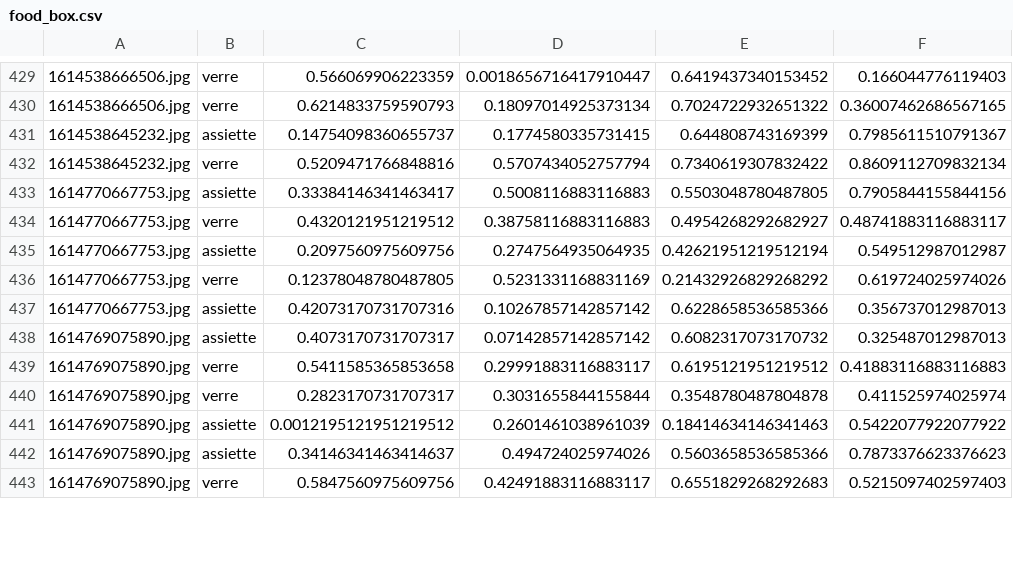
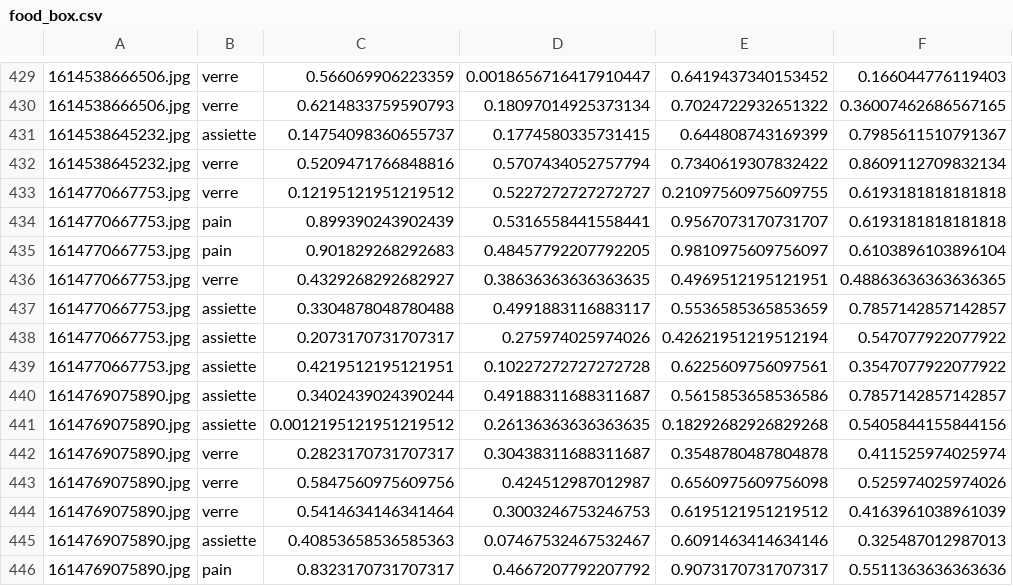
Before and after one commit to aruno14/foodSegmentation, a CSV file: data/food_box.csv, drawn as a sheet; only a part is shown, gaps mark what is left out; removed rows and columns are numbered as before the commit, all else as after; the diff covers the shown part only; the diff names each change by its address in the sheet, - before the commit and + after, or states it on an @@ line.

```diff
--- a/data/food_box.csv
+++ b/data/food_box.csv
-row 433: 1614770667753.jpg | assiette | 0.33384146341463417 | 0.5008116883116883 | 0.5503048780487805 | 0.7905844155844156
-C433: 0.4320121951219512
+C433: 0.12195121951219512
-D433: 0.38758116883116883
+D433: 0.5227272727272727
-E433: 0.4954268292682927
+E433: 0.21097560975609755
-F433: 0.48741883116883117
+F433: 0.6193181818181818
+row 434: 1614770667753.jpg | pain | 0.899390243902439 | 0.5316558441558441 | 0.9567073170731707 | 0.6193181818181818
+row 435: 1614770667753.jpg | pain | 0.901829268292683 | 0.48457792207792205 | 0.9810975609756097 | 0.6103896103896104
+row 436: 1614770667753.jpg | verre | 0.4329268292682927 | 0.38636363636363635 | 0.4969512195121951 | 0.48863636363636365
+row 437: 1614770667753.jpg | assiette | 0.3304878048780488 | 0.4991883116883117 | 0.5536585365853659 | 0.7857142857142857
-C438: 0.2097560975609756
+C438: 0.2073170731707317
-D438: 0.2747564935064935
+D438: 0.275974025974026
-F438: 0.549512987012987
+F438: 0.547077922077922
-row 436: 1614770667753.jpg | verre | 0.12378048780487805 | 0.5231331168831169 | 0.21432926829268292 | 0.619724025974026
-C439: 0.42073170731707316
+C439: 0.4219512195121951
-D439: 0.10267857142857142
+D439: 0.10227272727272728
-E439: 0.6228658536585366
+E439: 0.6225609756097561
-F439: 0.356737012987013
+F439: 0.3547077922077922
-C440: 0.4073170731707317
+C440: 0.3402439024390244
-D440: 0.07142857142857142
+D440: 0.49188311688311687
-E440: 0.6082317073170732
+E440: 0.5615853658536586
-F440: 0.325487012987013
+F440: 0.7857142857142857
-row 439: 1614769075890.jpg | verre | 0.5411585365853658 | 0.29991883116883117 | 0.6195121951219512 | 0.41883116883116883
+row 441: 1614769075890.jpg | assiette | 0.0012195121951219512 | 0.26136363636363635 | 0.18292682926829268 | 0.5405844155844156
-D442: 0.3031655844155844
+D442: 0.30438311688311687
-row 441: 1614769075890.jpg | assiette | 0.0012195121951219512 | 0.2601461038961039 | 0.18414634146341463 | 0.5422077922077922
-row 442: 1614769075890.jpg | assiette | 0.34146341463414637 | 0.494724025974026 | 0.5603658536585366 | 0.7873376623376623
-D443: 0.42491883116883117
+D443: 0.424512987012987
-E443: 0.6551829268292683
+E443: 0.6560975609756098
-F443: 0.5215097402597403
+F443: 0.525974025974026
+row 444: 1614769075890.jpg | verre | 0.5414634146341464 | 0.3003246753246753 | 0.6195121951219512 | 0.4163961038961039
+row 445: 1614769075890.jpg | assiette | 0.40853658536585363 | 0.07467532467532467 | 0.6091463414634146 | 0.325487012987013
+row 446: 1614769075890.jpg | pain | 0.8323170731707317 | 0.4667207792207792 | 0.9073170731707317 | 0.5511363636363636
```
Also changed, not shown: 3 added rows and 33 edited cells elsewhere in this file, 10 other files.
